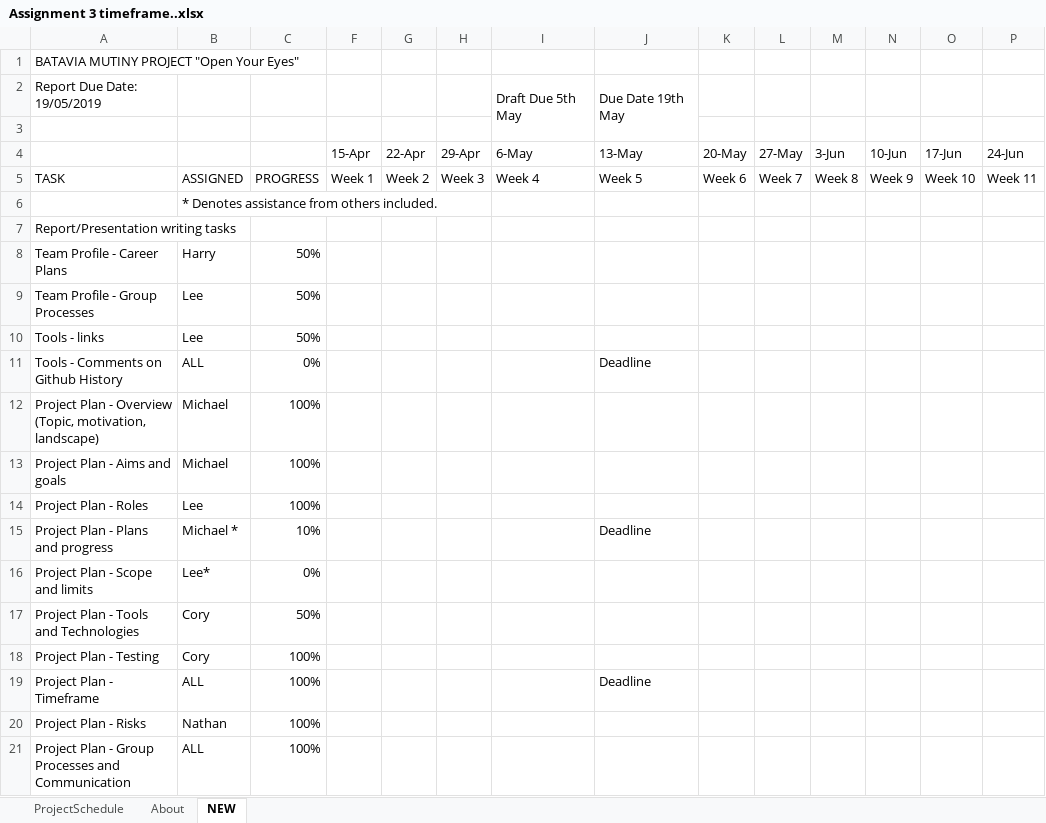
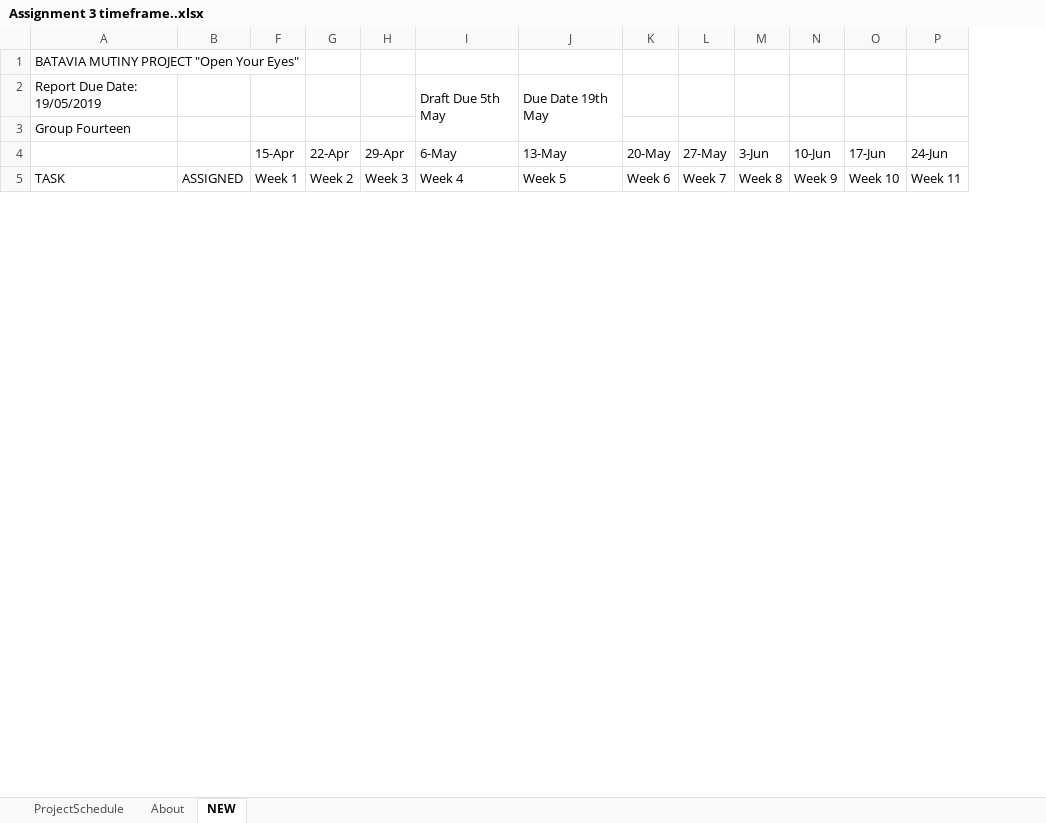
Before and after one commit to groupfourteen/assignment3, an Excel workbook: Assignment 3 timeframe..xlsx, sheet NEW, drawn as a sheet; only a part is shown; values as stored, in another font and other column widths than the file's, no cell formats; conditional formats not drawn; removed rows and columns are numbered as before the commit, all else as after; rows hold the shown columns only; the diff covers the shown part only; the diff names each change by its address in the sheet, - before the commit and + after, or states it on an @@ line.

Commit message:
Updated project description, added timeframe and sound design sections.

```diff
--- a/Assignment 3 timeframe..xlsx (sheet NEW)
+++ b/Assignment 3 timeframe..xlsx (sheet NEW)
@@ column C hidden, row 5: PROGRESS @@
-A3: (empty)
+A3: Group Fourteen
-row 6:  | * Denotes assistance from others included.
@@ row 7 hidden: Report/Presentation writing tasks @@
-row 8: Team Profile - Career Plans | Harry | 50%
-row 9: Team Profile - Group Processes | Lee | 50%
-row 10: Tools - links | Lee | 50%
-row 11: Tools - Comments on Github History | ALL | 0% |  |  |  |  | Deadline
-row 12: Project Plan - Overview (Topic, motivation, landscape) | Michael | 100%
-row 13: Project Plan - Aims and goals | Michael | 100%
-row 14: Project Plan - Roles | Lee | 100%
-row 15: Project Plan - Plans and progress | Michael * | 10% |  |  |  |  | Deadline
-row 16: Project Plan - Scope and limits | Lee* | 0%
-row 17: Project Plan - Tools and Technologies | Cory | 50%
-row 18: Project Plan - Testing | Cory | 100%
-row 19: Project Plan - Timeframe | ALL | 100% |  |  |  |  | Deadline
-row 20: Project Plan - Risks | Nathan | 100%
-row 21: Project Plan - Group Processes and Communication | ALL | 100%
```
Also changed, not shown: 2 added rows, 5 removed rows, 2 hidden or unhidden rows and 6 edited cells elsewhere in this sheet, cell formats, hidden cells, Assignment 3 Tracking - Group 14.xlsx, 1 other file.
